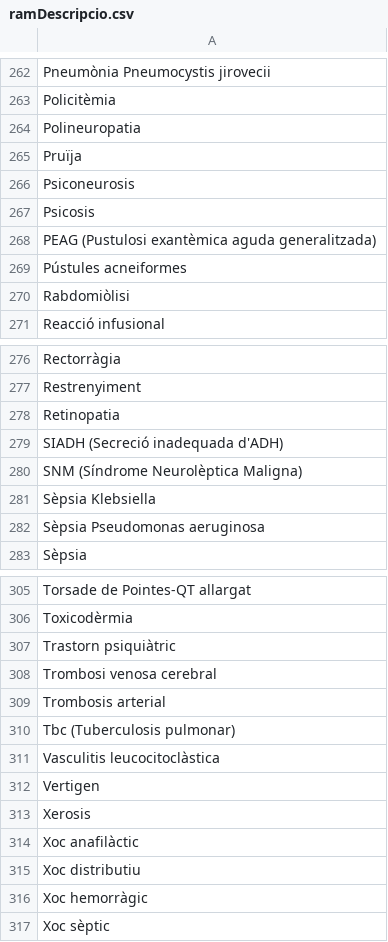
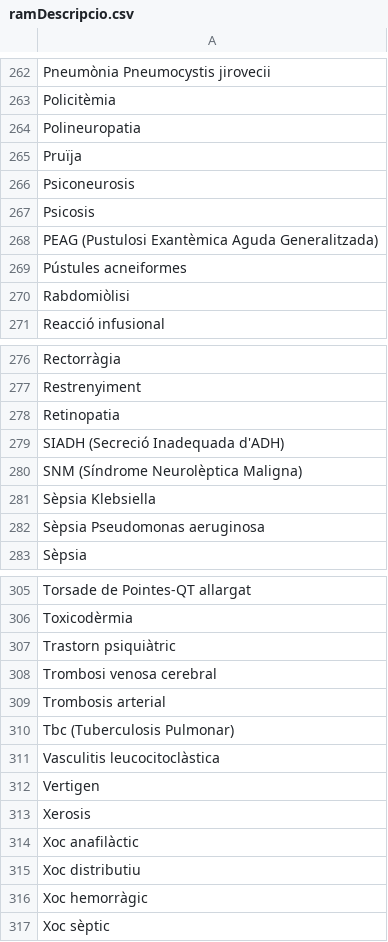
Before and after one commit to montaneva/FVcsv, a CSV file: ramDescripcio.csv, drawn as a sheet; only a part is shown, gaps mark what is left out; the diff covers the shown part only.

```diff
--- a/ramDescripcio.csv
+++ b/ramDescripcio.csv
@@ -267,3 +267,3 @@ Psiconeurosis,
 Psicosis,
-PEAG (Pustulosi exantèmica aguda generalitzada),
+PEAG (Pustulosi Exantèmica Aguda Generalitzada),
 Pústules acneiformes,
@@ -278,3 +278,3 @@ Restrenyiment,
 Retinopatia,
-SIADH (Secreció inadequada d'ADH),
+SIADH (Secreció Inadequada d'ADH),
 SNM (Síndrome Neurolèptica Maligna),
@@ -309,3 +309,3 @@ Trombosi venosa cerebral,
 Trombosis arterial,
-Tbc (Tuberculosis pulmonar),
+Tbc (Tuberculosis Pulmonar),
 Vasculitis leucocitoclàstica,
```
Also changed, not shown: 7 edited cells elsewhere in this file.
